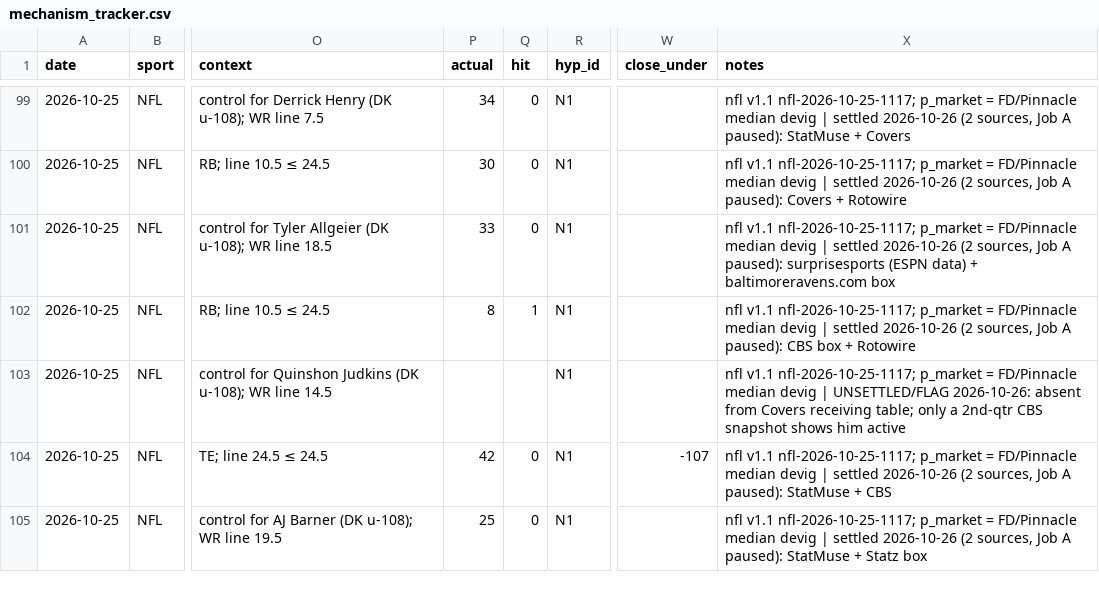
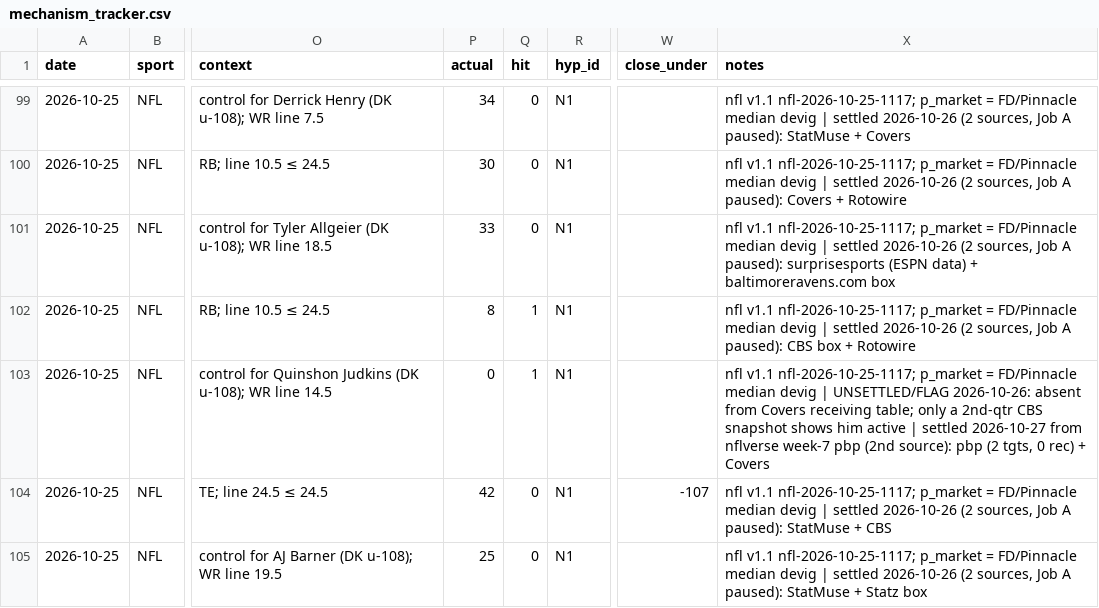
Before and after one commit to bjarthur-dev/prop-lab, a CSV file: Record/mechanism_tracker.csv, drawn as a sheet; only a part is shown, gaps mark what is left out; the diff covers the shown part only; the diff names each change by its address in the sheet, - before the commit and + after, or states it on an @@ line.

```diff
--- a/Record/mechanism_tracker.csv
+++ b/Record/mechanism_tracker.csv
-P103 (actual): (empty)
+P103 (actual): 0
-Q103 (hit): (empty)
+Q103 (hit): 1
-X103 (notes): …him active
+X103 (notes): …him active | settled 2026-10-27 from nflverse week-7 pbp (2nd source): pbp (2 tgts, 0 rec) + Covers
```
Also changed, not shown: 66 edited cells elsewhere in this file, Record/bets.csv, 9 other files.
